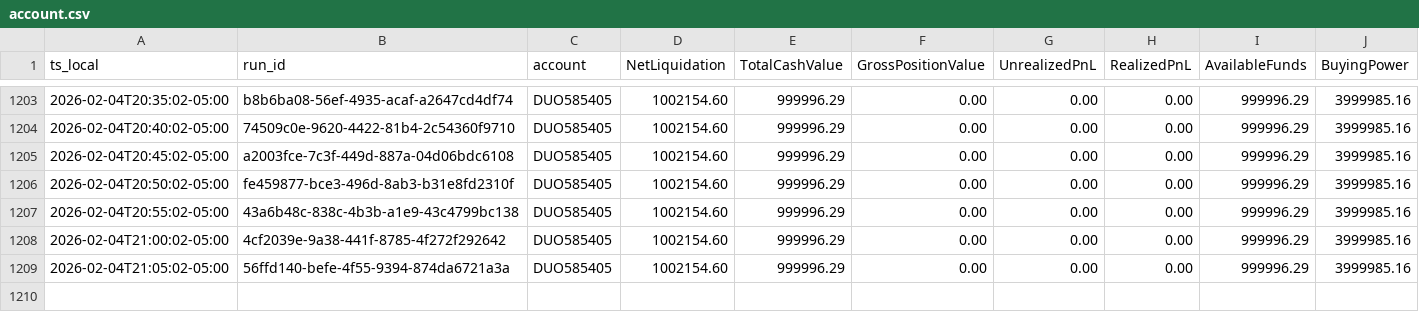
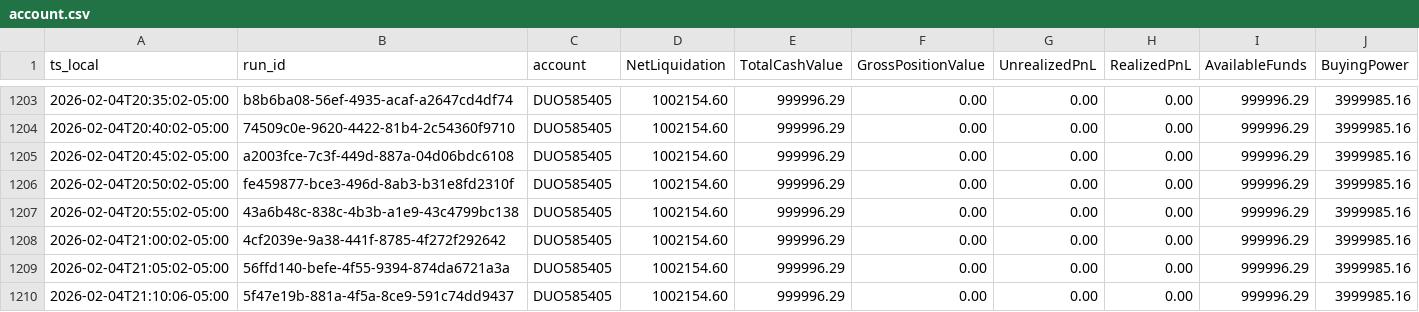
Before and after one commit to martinstabler-bit/IBKR_MeanReversion_Bot, a CSV file: analytics/logs/account.csv, drawn as a sheet; only a part is shown, gaps mark what is left out; rows hold the shown columns only; the diff names each change by its address in the sheet, - before the commit and + after, or states it on an @@ line.

```diff
--- a/analytics/logs/account.csv
+++ b/analytics/logs/account.csv
+row 1210: 2026-02-04T21:10:06-05:00 | 5f47e19b-881a-4f5a-8ce9-591c74dd9437 | DUO585405 | 1002154.60 | 999996.29 | 0.00 | 0.00 | 0.00 | 999996.29 | 3999985.16
```
Also changed, not shown: analytics/logs/runs.csv.
